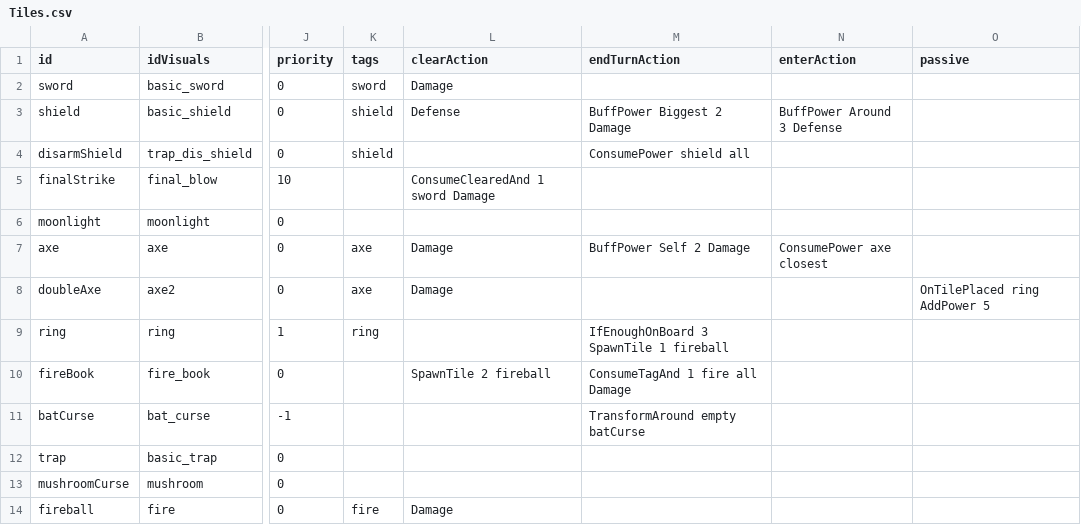
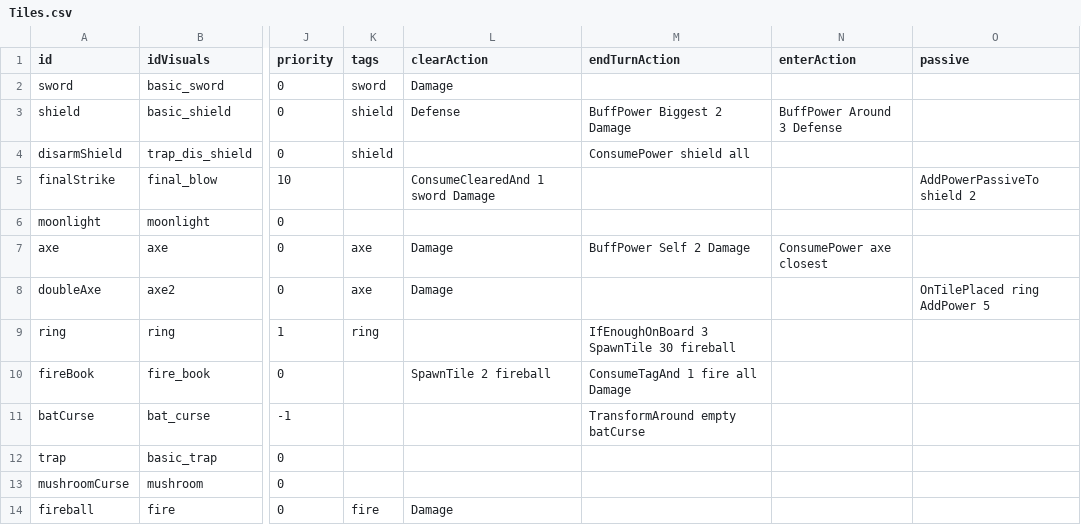
Before and after one commit to beneficii/blocks-puzzle-rpg, a CSV file: Assets/Game/Data/Tables/Tiles.csv, drawn as a sheet; only a part is shown, gaps mark what is left out; the diff names each change by its address in the sheet, - before the commit and + after, or states it on an @@ line.

```diff
--- a/Assets/Game/Data/Tables/Tiles.csv
+++ b/Assets/Game/Data/Tables/Tiles.csv
-O5 (passive): (empty)
+O5 (passive): AddPowerPassiveTo shield 2
-M9 (endTurnAction): IfEnoughOnBoard 3 SpawnTile 1 fireball
+M9 (endTurnAction): IfEnoughOnBoard 3 SpawnTile 30 fireball
```
Also changed, not shown: Assets/Game/Data/Tables/Stages.csv, 55 other files.
